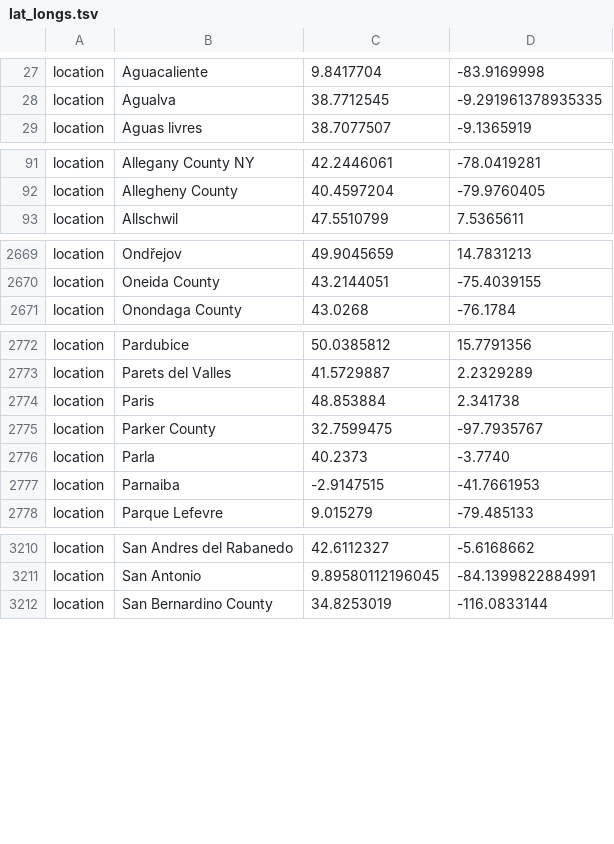
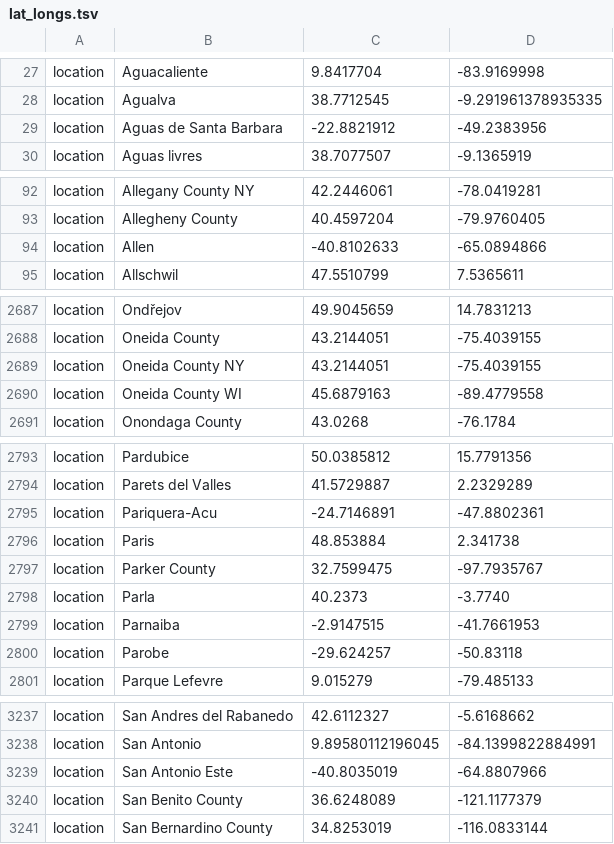
Before and after one commit to usafsam/ncov, a TSV file: defaults/lat_longs.tsv, drawn as a sheet; only a part is shown, gaps mark what is left out; the diff covers the shown part only; the diff names each change by its address in the sheet, - before the commit and + after, or states it on an @@ line.

Commit message:
add new locations and divisions, add sequence to exclude

```diff
--- a/defaults/lat_longs.tsv
+++ b/defaults/lat_longs.tsv
+row 29: location | Aguas de Santa Barbara | -22.8821912 | -49.2383956
+row 94: location | Allen | -40.8102633 | -65.0894866
+row 2689: location | Oneida County NY | 43.2144051 | -75.4039155
+row 2690: location | Oneida County WI | 45.6879163 | -89.4779558
+row 2795: location | Pariquera-Acu | -24.7146891 | -47.8802361
+row 2800: location | Parobe | -29.624257 | -50.83118
+row 3239: location | San Antonio Este | -40.8035019 | -64.8807966
+row 3240: location | San Benito County | 36.6248089 | -121.1177379
```
Also changed, not shown: 36 added rows elsewhere in this file, defaults/color_ordering.tsv, 9 other files.
